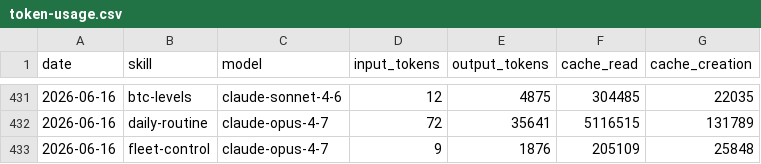
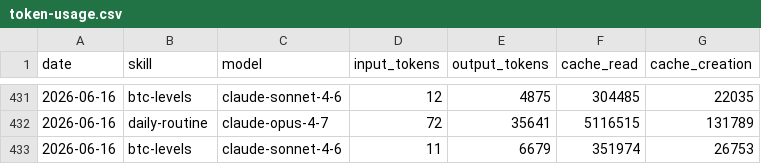
Before and after one commit to anajuliabit/aeon, a CSV file: memory/token-usage.csv, drawn as a sheet; only a part is shown, gaps mark what is left out; removed rows and columns are numbered as before the commit, all else as after; the diff names each change by its address in the sheet, - before the commit and + after, or states it on an @@ line.

Commit message:
chore(btc-levels): auto-commit 2026-06-16

```diff
--- a/memory/token-usage.csv
+++ b/memory/token-usage.csv
-row 433: 2026-06-16 | fleet-control | claude-opus-4-7 | 9 | 1876 | 205109 | 25848
+row 433: 2026-06-16 | btc-levels | claude-sonnet-4-6 | 11 | 6679 | 351974 | 26753
```
Also changed, not shown: 1 other file.
